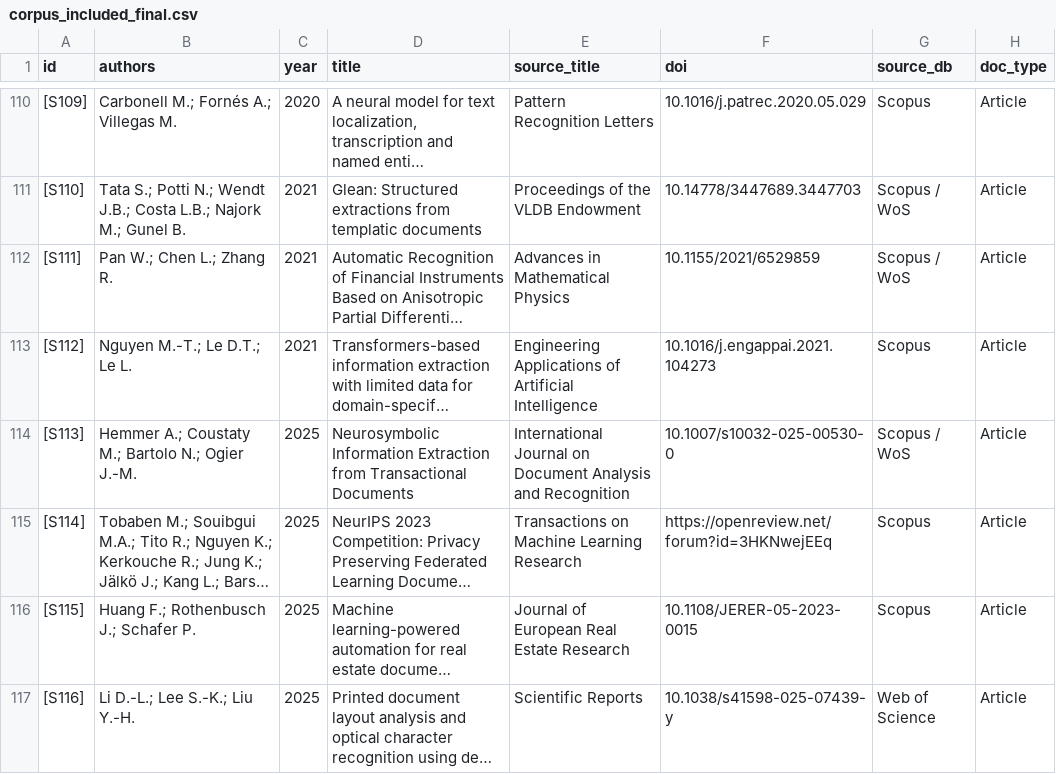
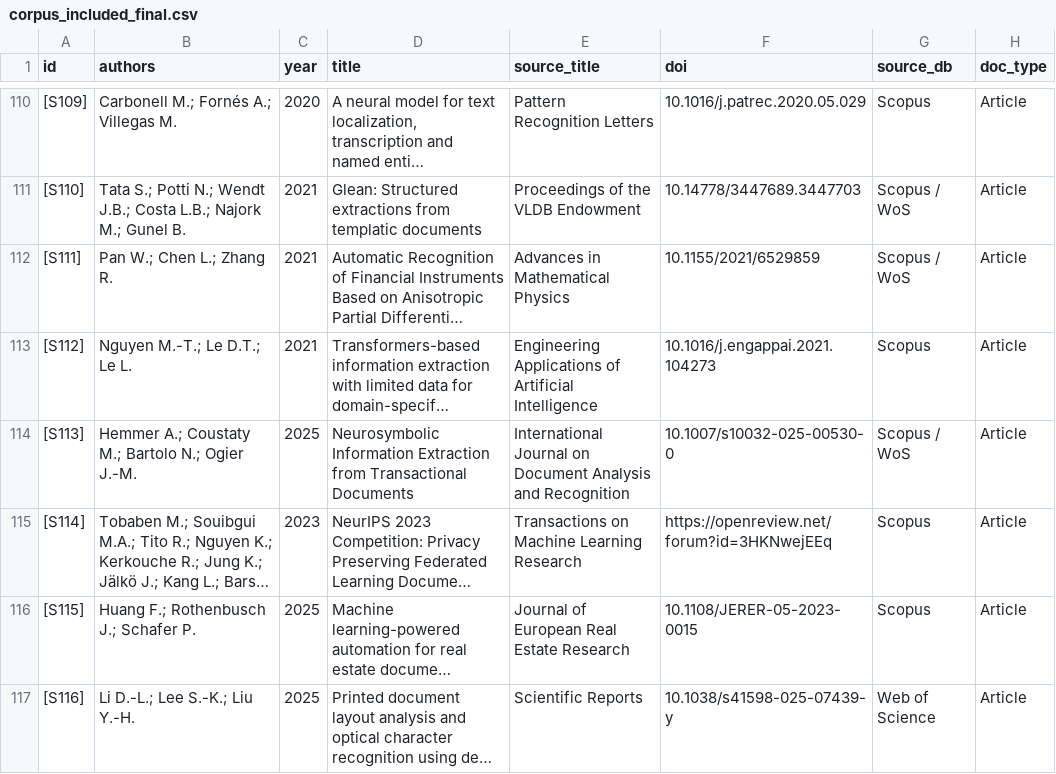
Before and after one commit to Andrer50/Formacion_Investigacion_42922, a CSV file: project/metodologia/outputs/corpus_included_final.csv, drawn as a sheet; only a part is shown, gaps mark what is left out; long unchanged cells end in …; the diff names each change by its address in the sheet, - before the commit and + after, or states it on an @@ line.

Commit message:
feat: add methodology and results modules with scripts, documentation, and final data corpus

```diff
--- a/project/metodologia/outputs/corpus_included_final.csv
+++ b/project/metodologia/outputs/corpus_included_final.csv
-C115 (year): 2025
+C115 (year): 2023
```
Also changed, not shown: 9 other files.
